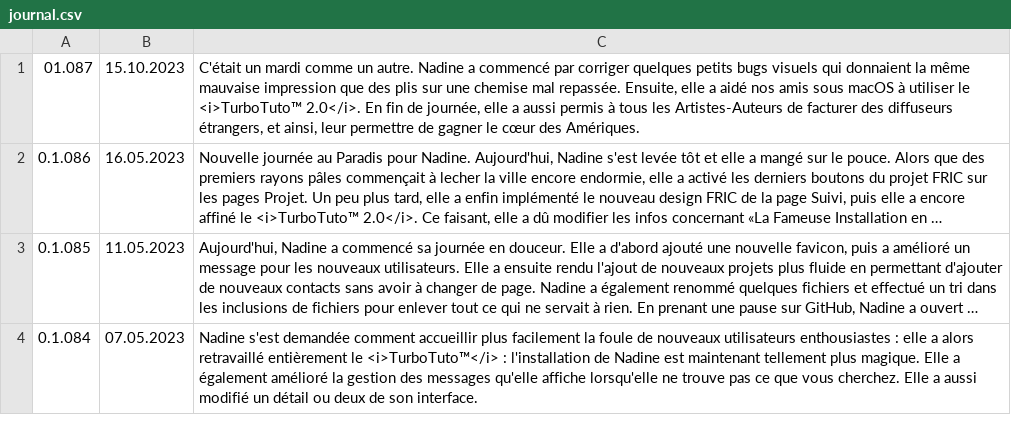
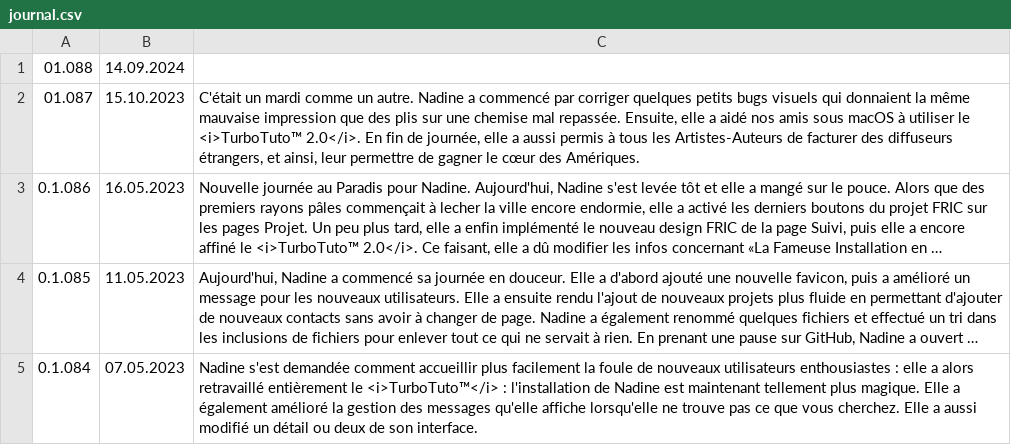
Before and after one commit to Nadine-Corp/Nadine, a CSV file: assets/csv/journal.csv, drawn as a sheet; only a part is shown; long unchanged cells end in ….

```diff
--- a/assets/csv/journal.csv
+++ b/assets/csv/journal.csv
@@ -1 +1,2 @@
+01.088;14.09.2024;
 01.087;15.10.2023;C'était un mardi comme un autre. Nadine a commencé par corriger quelques petits bugs visuels qui donnaient la même mauvaise impression que des plis sur une chemise mal repassée. Ensuite, elle a aidé nos amis sous macOS à utiliser le <i>TurboTuto™ 2.0</i>. En fin de journée, elle a aussi permis à tous les Artistes-Auteurs de facturer des diffuseurs étrangers, et ainsi, leur permettre de gagner le cœur des Amériques.
```
Also changed, not shown: 13 other files.
